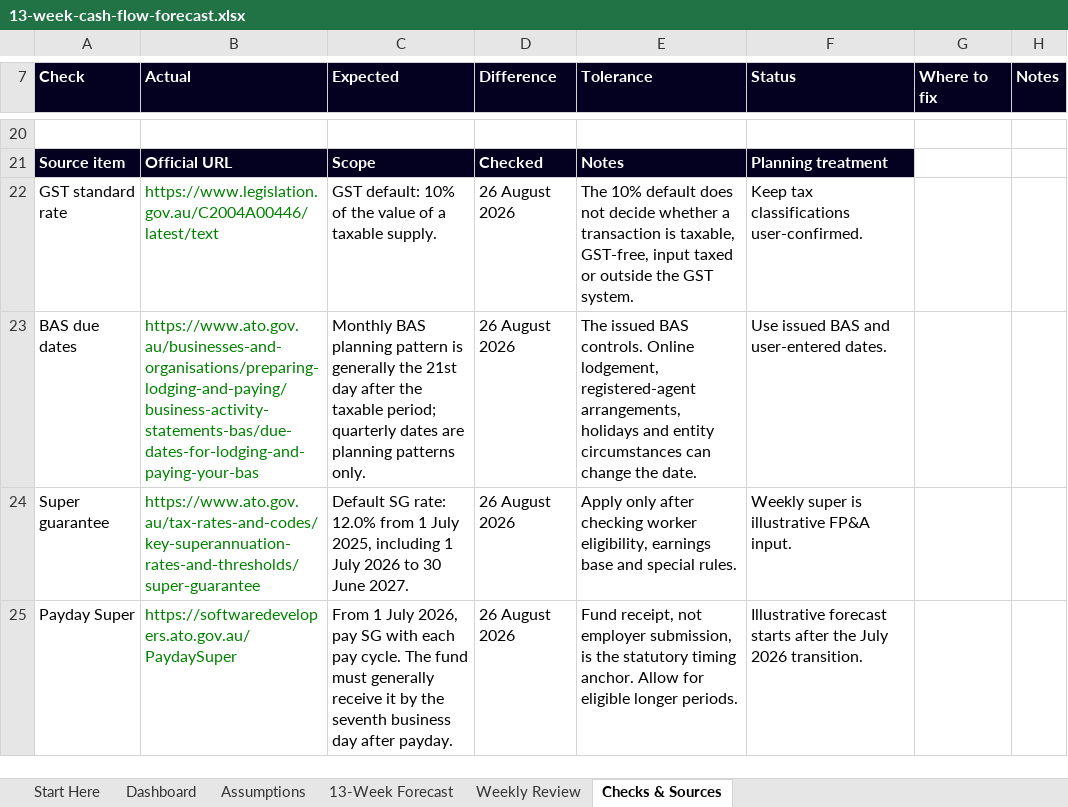
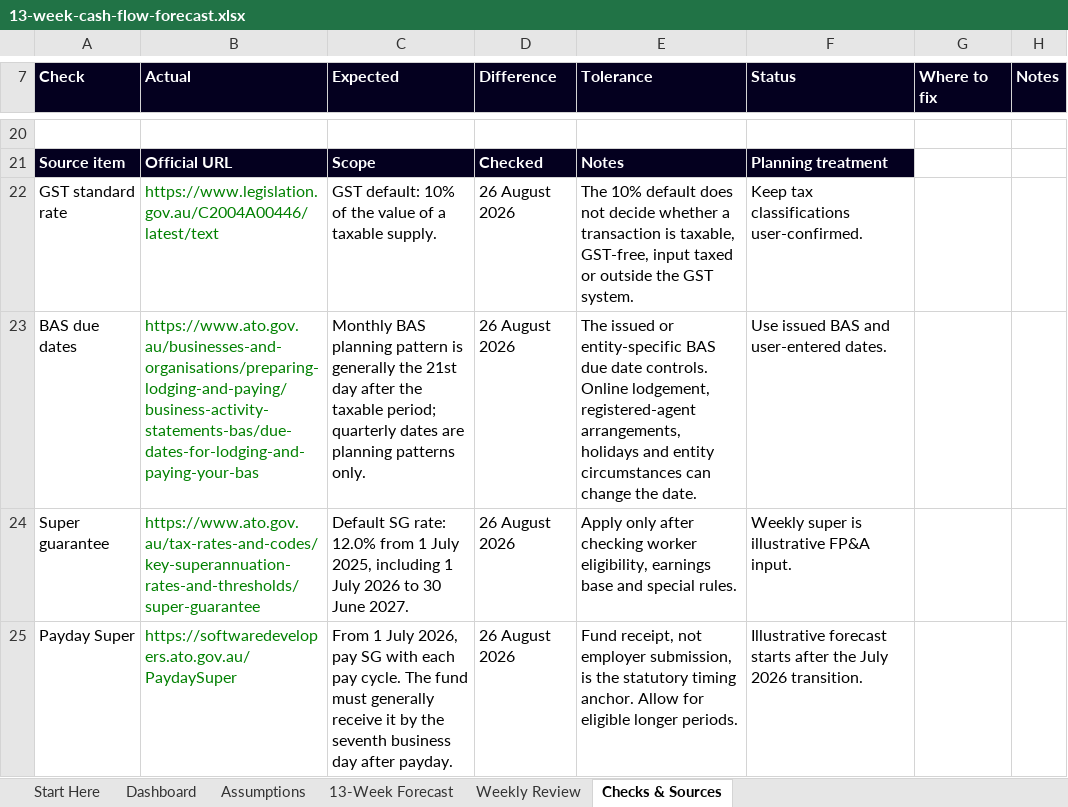
Before and after one commit to ryanduguid/Ozzit, an Excel workbook: templates/13-week-cash-flow-forecast.xlsx, sheet Checks & Sources, drawn as a sheet; only a part is shown, gaps mark what is left out; values as stored, in another font and other column widths than the file's, no borders; conditional formats not drawn; the diff names each change by its address in the sheet, - before the commit and + after, or states it on an @@ line.

Commit message:
fix: strengthen cash flow dashboard contract

```diff
--- a/templates/13-week-cash-flow-forecast.xlsx (sheet Checks & Sources)
+++ b/templates/13-week-cash-flow-forecast.xlsx (sheet Checks & Sources)
-E23 (Tolerance): The issued BAS controls. Online…
+E23 (Tolerance): The issued or entity-specific BAS due date controls. Online…
```
Also changed, not shown: charts or pictures, 1 other file.
